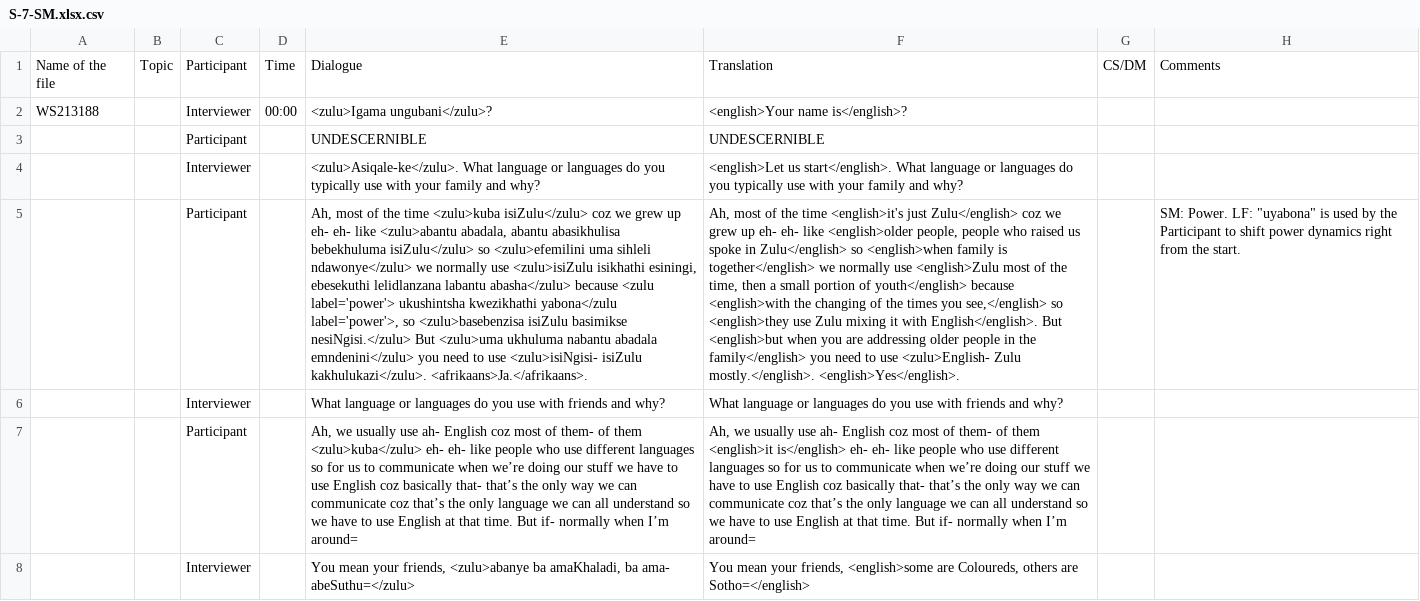
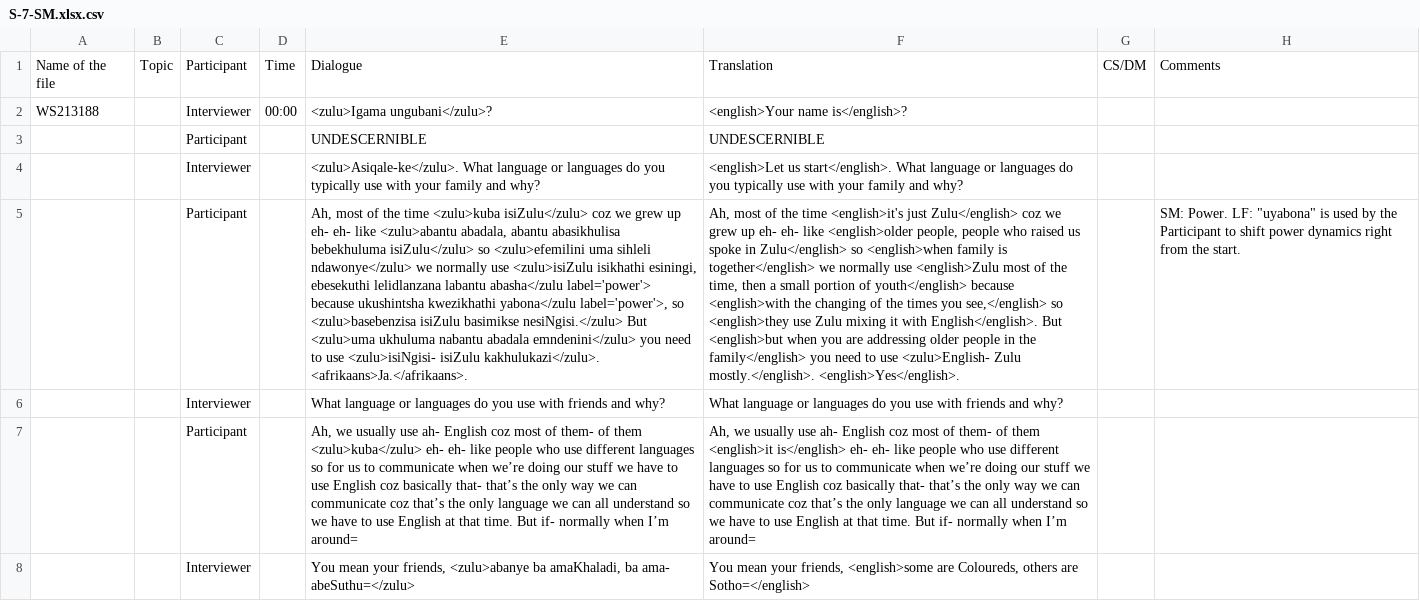
Before and after one commit to LLab/cs-african, a CSV file: revised/S-7-SM.xlsx.csv, drawn as a sheet; only a part is shown; the diff names each change by its address in the sheet, - before the commit and + after, or states it on an @@ line.

```diff
--- a/revised/S-7-SM.xlsx.csv
+++ b/revised/S-7-SM.xlsx.csv
-E5: …lelidlanzana labantu abasha</zulu> because <zulu label='power'> ukushintsha kwezikhathi…
+E5: …lelidlanzana labantu abasha</zulu label='power'> because ukushintsha kwezikhathi…
```
Also changed, not shown: revised/K-15-SM.xlsx.csv, revised/K-4.xlsx.csv, 13 other files.
